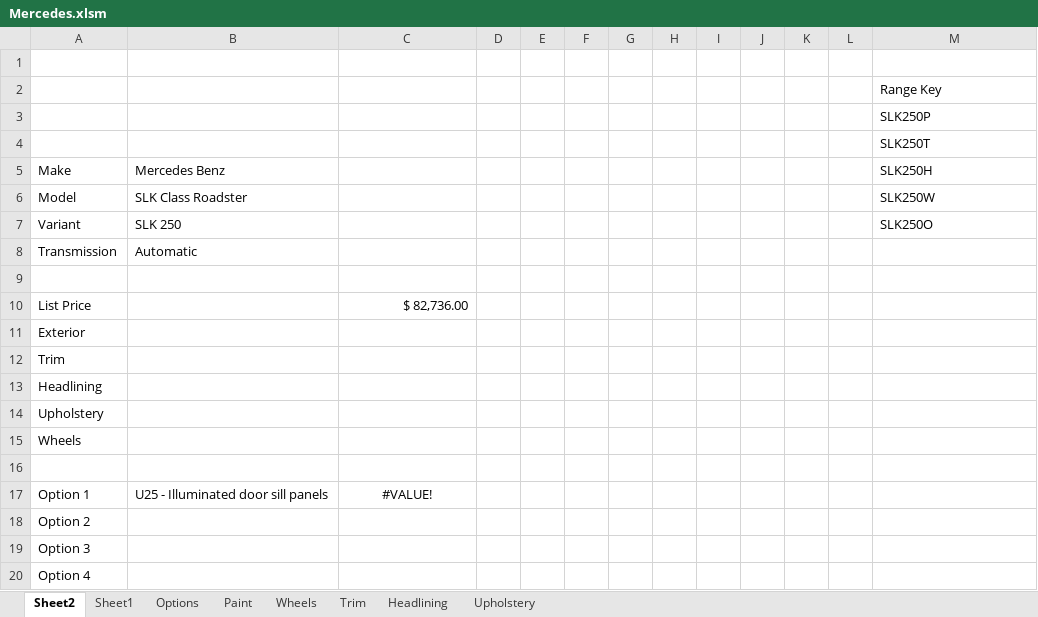
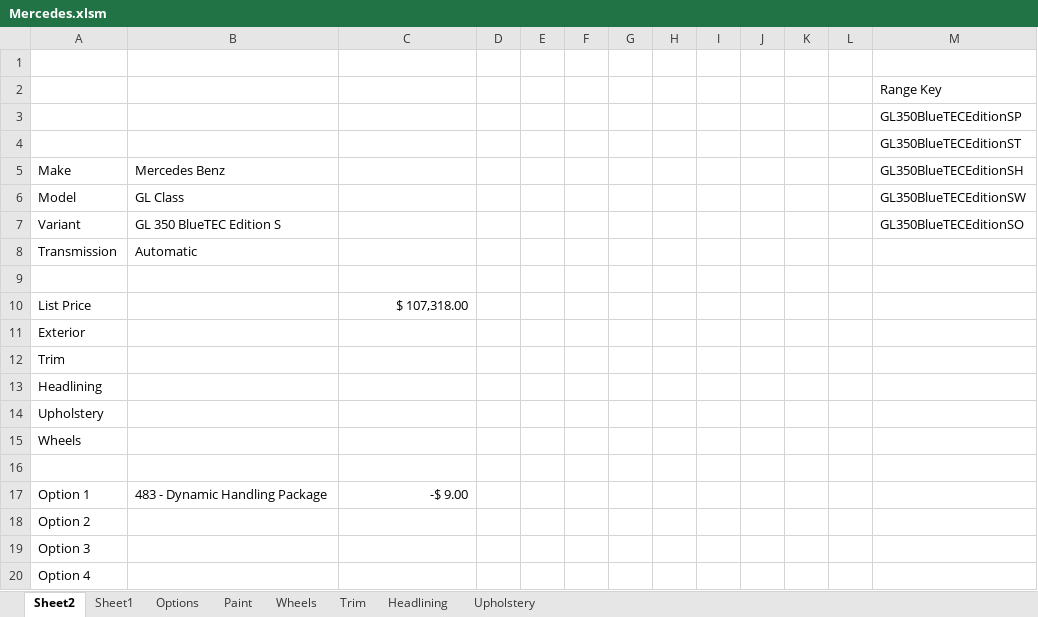
Before and after one commit to bhoole/Vehicle_Quoting_Platform, an Excel workbook: Mercedes.xlsm, sheet Sheet2, drawn as a sheet; only a part is shown; values as stored, in another font and other column widths than the file's, no borders; the diff names each change by its address in the sheet, - before the commit and + after, or states it on an @@ line.

```diff
--- a/Mercedes.xlsm (sheet Sheet2)
+++ b/Mercedes.xlsm (sheet Sheet2)
-M3: SLK250P
+M3: GL350BlueTECEditionSP
-M4: SLK250T
+M4: GL350BlueTECEditionST
-M5: SLK250H
+M5: GL350BlueTECEditionSH
-B6: SLK Class Roadster
+B6: GL Class
-M6: SLK250W
+M6: GL350BlueTECEditionSW
-B7: SLK 250
+B7: GL 350 BlueTEC Edition S
-M7: SLK250O
+M7: GL350BlueTECEditionSO
-C10: $ 82,736.00
+C10: $ 107,318.00
-B17: U25 - Illuminated door sill panels
+B17: 483 - Dynamic Handling Package
-C17: #VALUE!
+C17: -$ 9.00
-C17 alignment: center
+C17 alignment: right
```
Also changed, not shown: sheet Options, sheet Sheet1.
